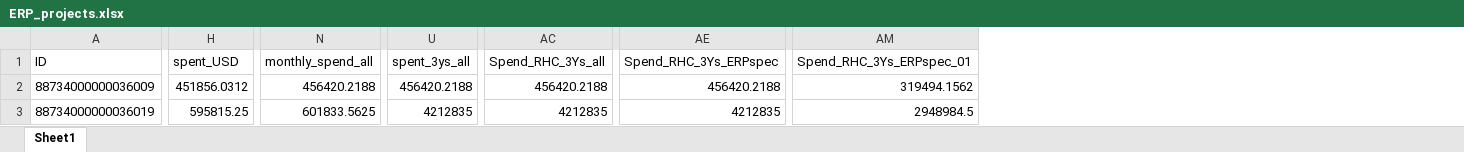
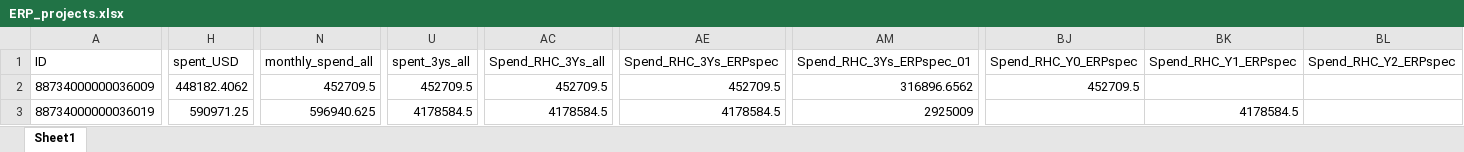
Before and after one commit to araupontones/ERP, an Excel workbook: clean_data/ERP_projects.xlsx, sheet Sheet1, drawn as a sheet; only a part is shown, gaps mark what is left out; values as stored, in another font and other column widths than the file's, no borders; the diff covers the shown part only; the diff names each change by its address in the sheet, - before the commit and + after, or states it on an @@ line.

```diff
--- a/clean_data/ERP_projects.xlsx (sheet Sheet1)
+++ b/clean_data/ERP_projects.xlsx (sheet Sheet1)
+column BJ (Spend_RHC_Y0_ERPspec), row 2: 452709.5
+column BK (Spend_RHC_Y1_ERPspec), row 3: 4178584.5
+column BL (Spend_RHC_Y2_ERPspec), empty
-H2 (spent_USD): 451856.0312
+H2 (spent_USD): 448182.4062
-N2 (monthly_spend_all): 456420.2188
+N2 (monthly_spend_all): 452709.5
-U2 (spent_3ys_all): 456420.2188
+U2 (spent_3ys_all): 452709.5
-AC2 (Spend_RHC_3Ys_all): 456420.2188
+AC2 (Spend_RHC_3Ys_all): 452709.5
-AE2 (Spend_RHC_3Ys_ERPspec): 456420.2188
+AE2 (Spend_RHC_3Ys_ERPspec): 452709.5
-AM2 (Spend_RHC_3Ys_ERPspec_01): 319494.1562
+AM2 (Spend_RHC_3Ys_ERPspec_01): 316896.6562
-H3 (spent_USD): 595815.25
+H3 (spent_USD): 590971.25
-N3 (monthly_spend_all): 601833.5625
+N3 (monthly_spend_all): 596940.625
-U3 (spent_3ys_all): 4212835
+U3 (spent_3ys_all): 4178584.5
-AC3 (Spend_RHC_3Ys_all): 4212835
+AC3 (Spend_RHC_3Ys_all): 4178584.5
-AE3 (Spend_RHC_3Ys_ERPspec): 4212835
+AE3 (Spend_RHC_3Ys_ERPspec): 4178584.5
-AM3 (Spend_RHC_3Ys_ERPspec_01): 2948984.5
+AM3 (Spend_RHC_3Ys_ERPspec_01): 2925009
```
Also changed, not shown: 698 edited cells elsewhere in this sheet, dashboard/Projects.xlsx, 6 other files.
